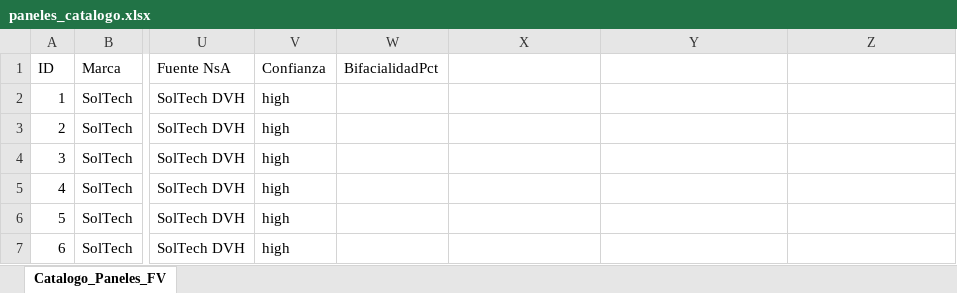
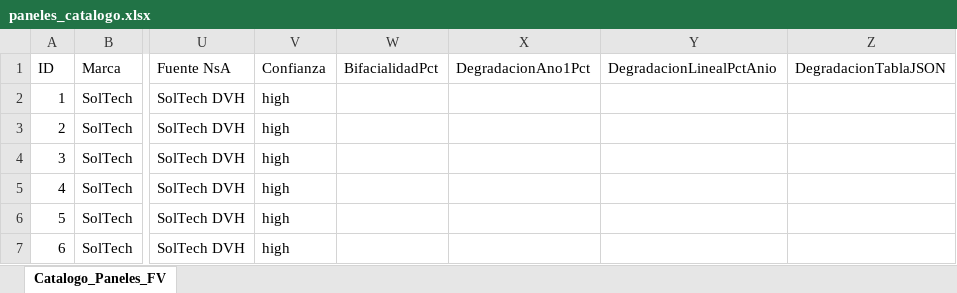
Before and after one commit to ventas108/calculadora-bipv, an Excel workbook: bipv_python/datos/paneles_catalogo.xlsx, sheet Catalogo_Paneles_FV, drawn as a sheet; only a part is shown, gaps mark what is left out; values as stored, in another font and other column widths than the file's, no borders; table styles not drawn; the diff names each change by its address in the sheet, - before the commit and + after, or states it on an @@ line.

```diff
--- a/bipv_python/datos/paneles_catalogo.xlsx (sheet Catalogo_Paneles_FV)
+++ b/bipv_python/datos/paneles_catalogo.xlsx (sheet Catalogo_Paneles_FV)
-X1: (empty)
+X1: DegradacionAno1Pct
-Y1: (empty)
+Y1: DegradacionLinealPctAnio
-Z1: (empty)
+Z1: DegradacionTablaJSON
```
Also changed, not shown: 8 other files.
